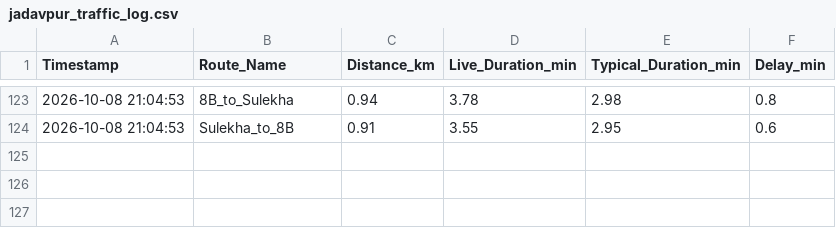
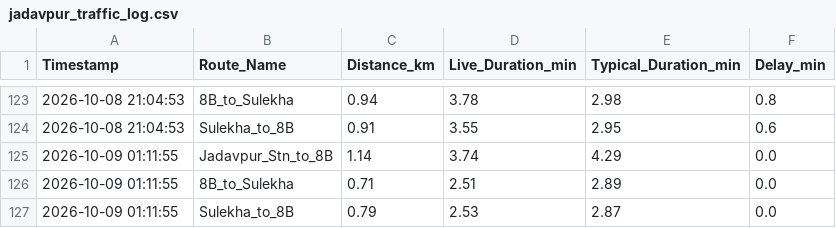
Before and after one commit to sparshasgyt-oss/jadavpur-traffic-tracker, a CSV file: jadavpur_traffic_log.csv, drawn as a sheet; only a part is shown, gaps mark what is left out; the diff names each change by its address in the sheet, - before the commit and + after, or states it on an @@ line.

Commit message:
log Fri Oct  9 01:11:56 UTC 2026

```diff
--- a/jadavpur_traffic_log.csv
+++ b/jadavpur_traffic_log.csv
+row 125: 2026-10-09 01:11:55 | Jadavpur_Stn_to_8B | 1.14 | 3.74 | 4.29 | 0.0
+row 126: 2026-10-09 01:11:55 | 8B_to_Sulekha | 0.71 | 2.51 | 2.89 | 0.0
+row 127: 2026-10-09 01:11:55 | Sulekha_to_8B | 0.79 | 2.53 | 2.87 | 0.0
```
